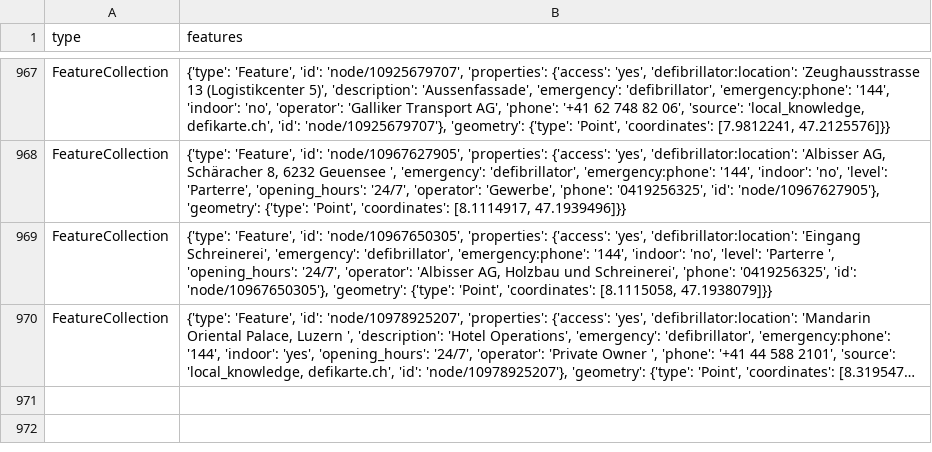
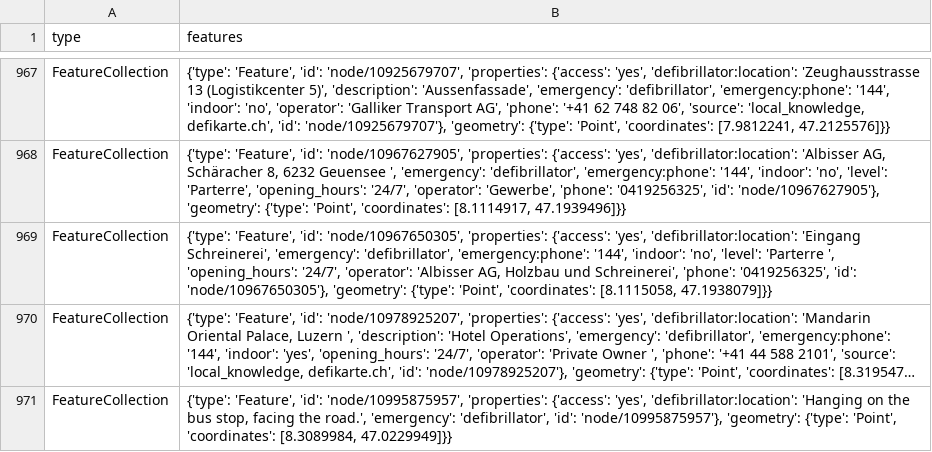
Before and after one commit to OpenBracketsCH/defi_data, a CSV file: data/csv/defis_kt_lu.csv, drawn as a sheet; only a part is shown, gaps mark what is left out; long unchanged cells end in …; the diff names each change by its address in the sheet, - before the commit and + after, or states it on an @@ line.

```diff
--- a/data/csv/defis_kt_lu.csv
+++ b/data/csv/defis_kt_lu.csv
+row 971: FeatureCollection | {'type': 'Feature', 'id': 'node/10995875957', 'properties': {'access': 'yes', 'defibrillator:location': 'Hanging on the bus stop, facing the road.', 'emergency': 'defibrillator', 'id': 'node/10995875957'}, 'geometry': {'type': 'Point', 'coordinates': [8.3089984, 47.0229949]}}
```
Also changed, not shown: data/csv/defis_kt_ag.csv, data/csv/defis_kt_be.csv, 7 other files.
